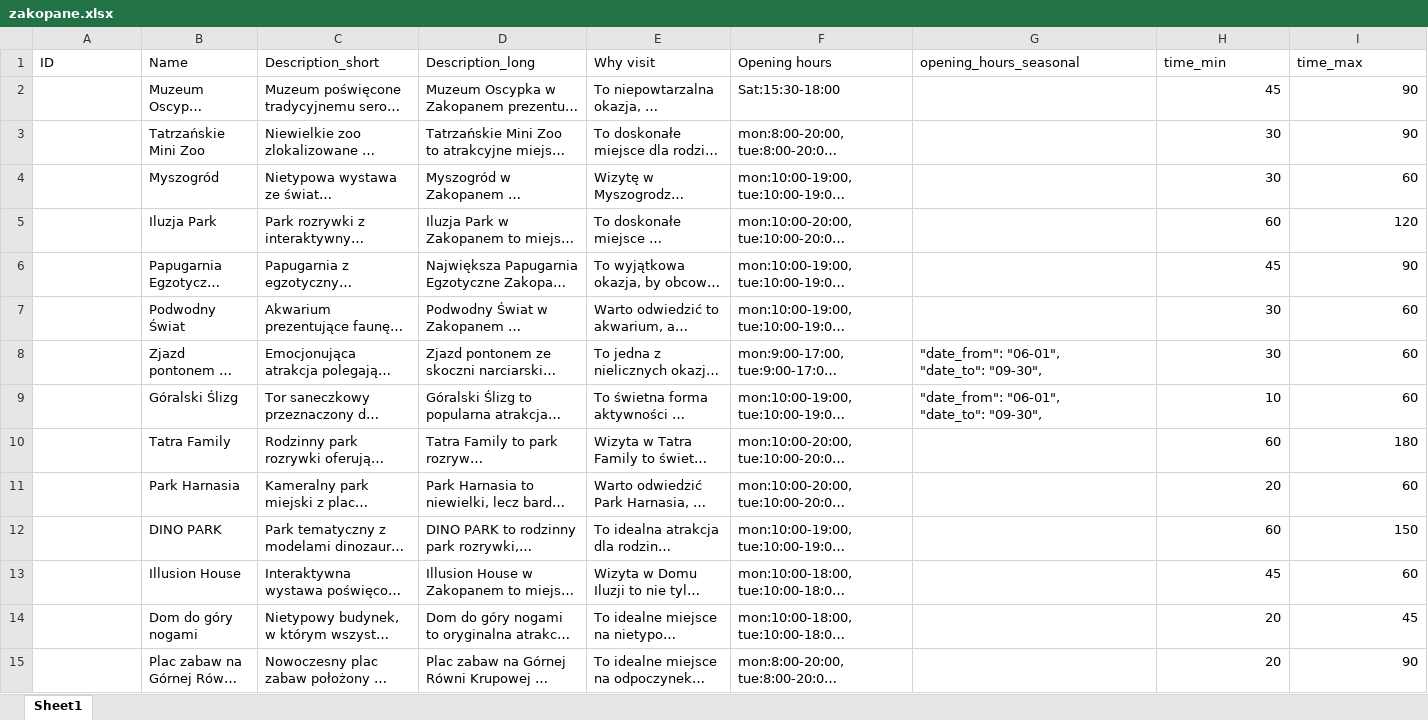
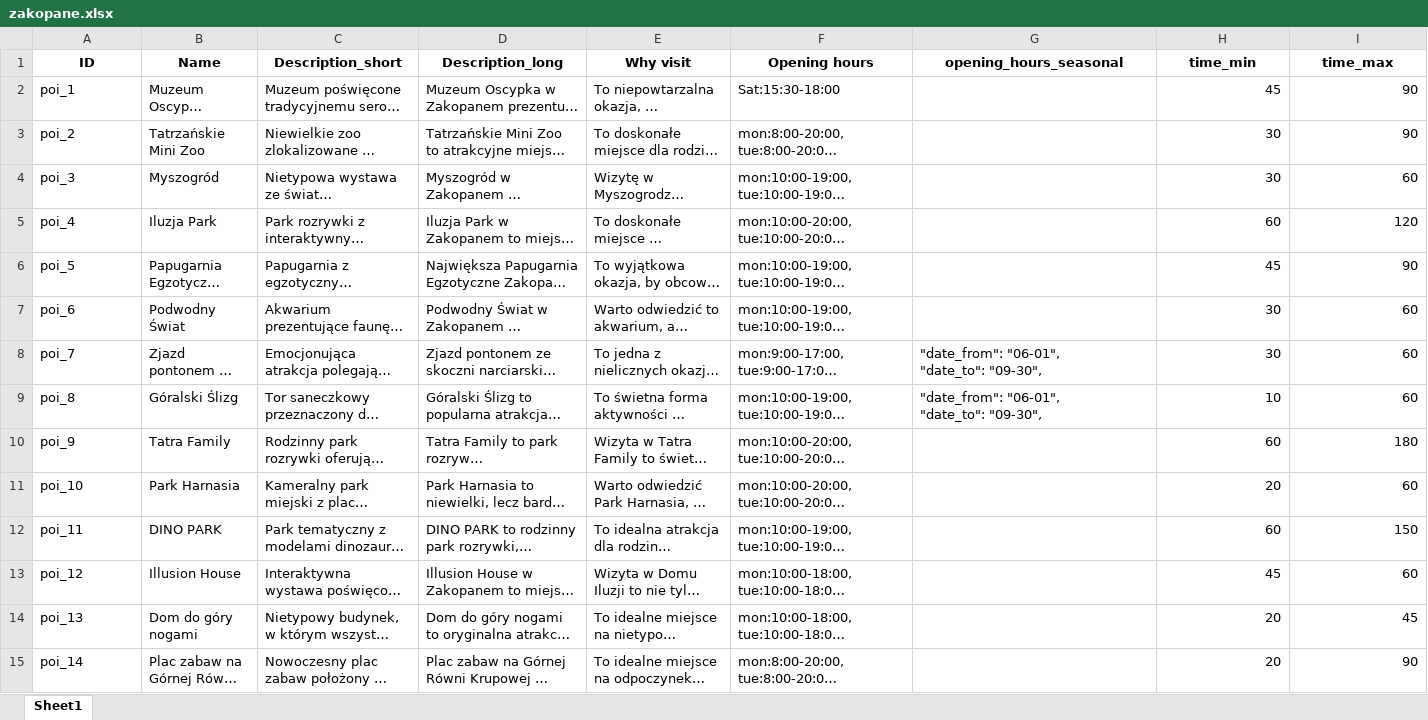
Before and after one commit to karolinasobotkiewicz-cyber/travel-planner-backend, an Excel workbook: data/zakopane.xlsx, sheet Sheet1, drawn as a sheet; only a part is shown; long unchanged cells end in …; values as stored, in another font and other column widths than the file's, no borders; the diff covers the shown part only; the diff names each change by its address in the sheet, - before the commit and + after, or states it on an @@ line.

```diff
--- a/data/zakopane.xlsx (sheet Sheet1)
+++ b/data/zakopane.xlsx (sheet Sheet1)
@@ A1:I1 bold: off → on, alignment: left → center @@
-A2 (ID): (empty)
+A2 (ID): poi_1
-A3 (ID): (empty)
+A3 (ID): poi_2
-A4 (ID): (empty)
+A4 (ID): poi_3
-A5 (ID): (empty)
+A5 (ID): poi_4
-A6 (ID): (empty)
+A6 (ID): poi_5
-A7 (ID): (empty)
+A7 (ID): poi_6
-A8 (ID): (empty)
+A8 (ID): poi_7
-A9 (ID): (empty)
+A9 (ID): poi_8
-A10 (ID): (empty)
+A10 (ID): poi_9
-A11 (ID): (empty)
+A11 (ID): poi_10
-A12 (ID): (empty)
+A12 (ID): poi_11
-A13 (ID): (empty)
+A13 (ID): poi_12
-A14 (ID): (empty)
+A14 (ID): poi_13
-A15 (ID): (empty)
+A15 (ID): poi_14
```
Also changed, not shown: 18 edited cells and cell formats elsewhere in this sheet.
